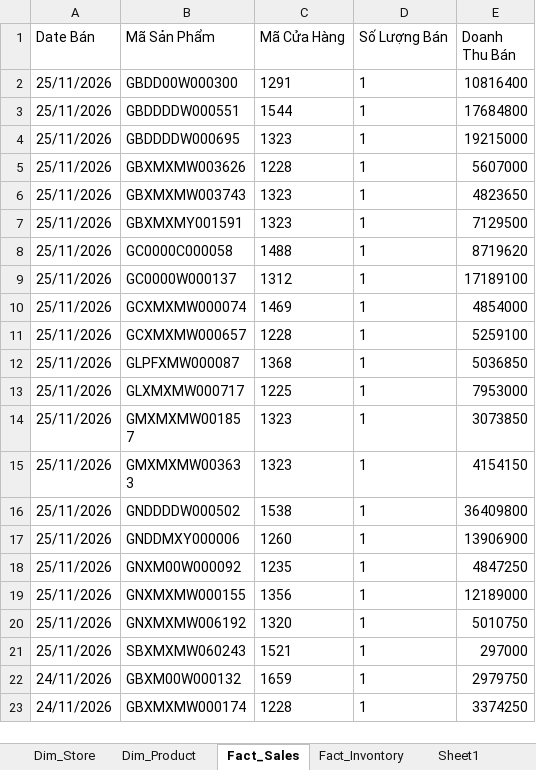
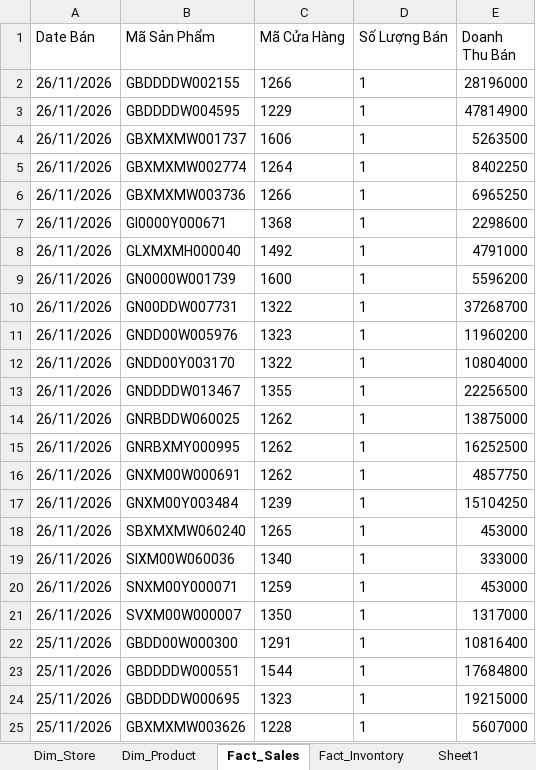
Before and after one commit to quyenphancv-max/Dashboard-DMSale--new-, an Excel workbook: Template_Theo_Doi_HH_Sale_Danh_Muc.xlsx, sheet Fact_Sales, drawn as a sheet; only a part is shown; the shorter side is filled out with more unchanged rows; values as stored, in another font and other column widths than the file's, no borders; table styles not drawn; the diff names each change by its address in the sheet, - before the commit and + after, or states it on an @@ line.

```diff
--- a/Template_Theo_Doi_HH_Sale_Danh_Muc.xlsx (sheet Fact_Sales)
+++ b/Template_Theo_Doi_HH_Sale_Danh_Muc.xlsx (sheet Fact_Sales)
+row 2: 26/11/2026 | GBDDDDW002155 | 1266 | 1 | 28196000
+row 3: 26/11/2026 | GBDDDDW004595 | 1229 | 1 | 47814900
+row 4: 26/11/2026 | GBXMXMW001737 | 1606 | 1 | 5263500
+row 5: 26/11/2026 | GBXMXMW002774 | 1264 | 1 | 8402250
+row 6: 26/11/2026 | GBXMXMW003736 | 1266 | 1 | 6965250
+row 7: 26/11/2026 | GI0000Y000671 | 1368 | 1 | 2298600
+row 8: 26/11/2026 | GLXMXMH000040 | 1492 | 1 | 4791000
+row 9: 26/11/2026 | GN0000W001739 | 1600 | 1 | 5596200
+row 10: 26/11/2026 | GN00DDW007731 | 1322 | 1 | 37268700
+row 11: 26/11/2026 | GNDD00W005976 | 1323 | 1 | 11960200
+row 12: 26/11/2026 | GNDD00Y003170 | 1322 | 1 | 10804000
+row 13: 26/11/2026 | GNDDDDW013467 | 1355 | 1 | 22256500
+row 14: 26/11/2026 | GNRBDDW060025 | 1262 | 1 | 13875000
+row 15: 26/11/2026 | GNRBXMY000995 | 1262 | 1 | 16252500
+row 16: 26/11/2026 | GNXM00W000691 | 1262 | 1 | 4857750
+row 17: 26/11/2026 | GNXM00Y003484 | 1239 | 1 | 15104250
+row 18: 26/11/2026 | SBXMXMW060240 | 1265 | 1 | 453000
+row 19: 26/11/2026 | SIXM00W060036 | 1340 | 1 | 333000
+row 20: 26/11/2026 | SNXM00Y000071 | 1259 | 1 | 453000
+row 21: 26/11/2026 | SVXM00W000007 | 1350 | 1 | 1317000
```
Also changed, not shown: sheet Fact_Invontory.
